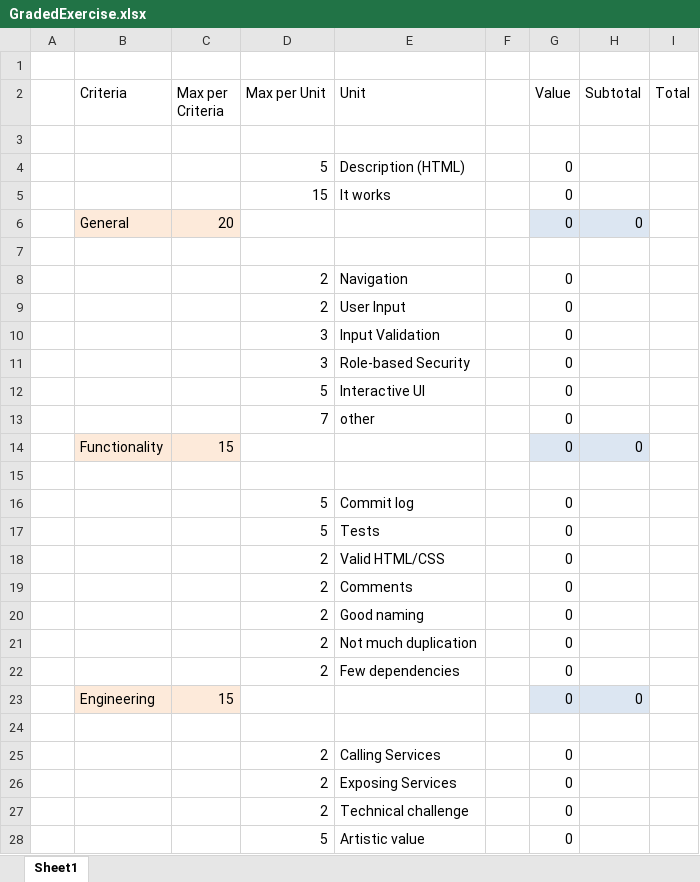
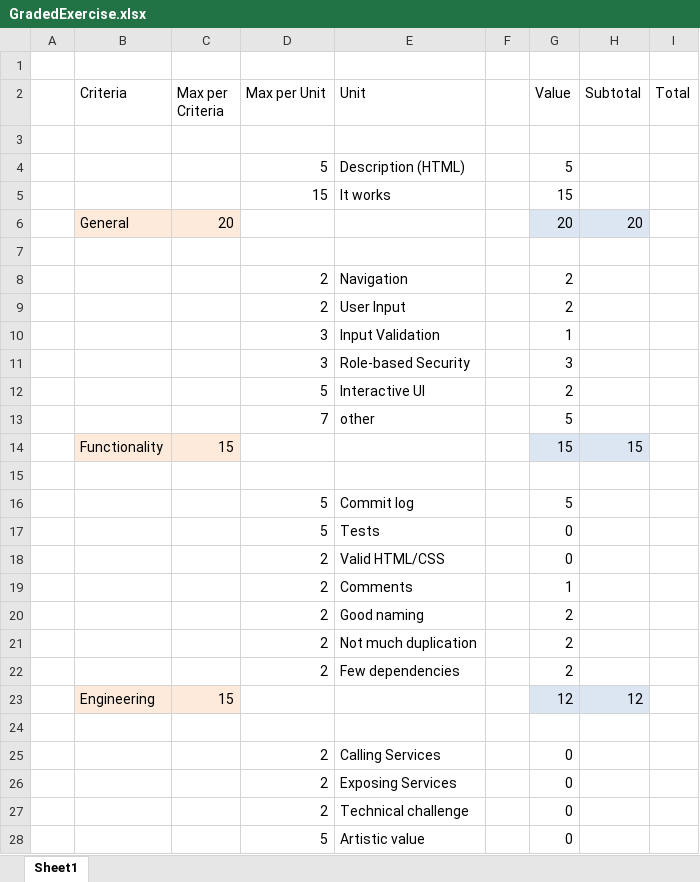
Before and after one commit to WebEngineering-FHNW/fs19-de-graded-exercise-severin0038, an Excel workbook: GradedExercise.xlsx, sheet Sheet1, drawn as a sheet; only a part is shown; values as stored, in another font and other column widths than the file's, no borders; the diff covers the shown part only; the diff names each change by its address in the sheet, - before the commit and + after, or states it on an @@ line.

Commit message:
graded

```diff
--- a/GradedExercise.xlsx (sheet Sheet1)
+++ b/GradedExercise.xlsx (sheet Sheet1)
-G4 (Value): 0
+G4 (Value): 5
-G5 (Value): 0
+G5 (Value): 15
-G6 (Value): 0
+G6 (Value): 20
-H6 (Subtotal): 0
+H6 (Subtotal): 20
-G8:G9 (Value): 0
+G8:G9 (Value): 2
-G10 (Value): 0
+G10 (Value): 1
-G11 (Value): 0
+G11 (Value): 3
-G12 (Value): 0
+G12 (Value): 2
-G13 (Value): 0
+G13 (Value): 5
-G14 (Value): 0
+G14 (Value): 15
-H14 (Subtotal): 0
+H14 (Subtotal): 15
-G16 (Value): 0
+G16 (Value): 5
-G19 (Value): 0
+G19 (Value): 1
-G20:G22 (Value): 0
+G20:G22 (Value): 2
-G23 (Value): 0
+G23 (Value): 12
-H23 (Subtotal): 0
+H23 (Subtotal): 12
```
Also changed, not shown: 8 edited cells elsewhere in this sheet, 1 other file.
